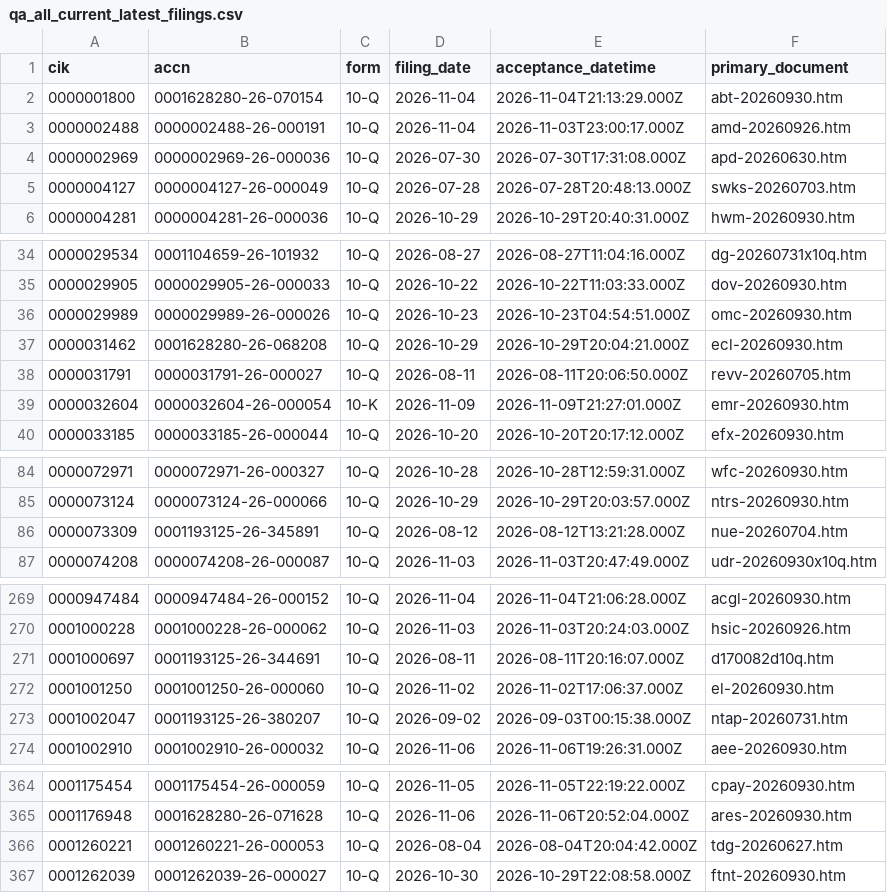
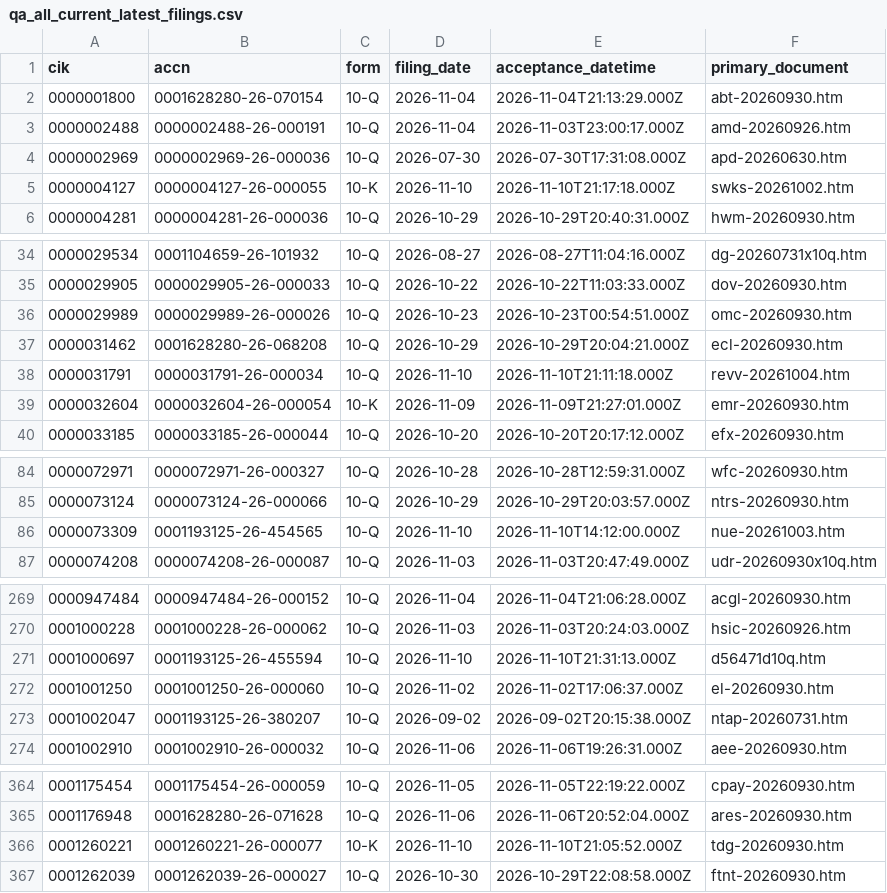
Before and after one commit to nb788/ChatGPT-stock-lab, a CSV file: data/qa_all_current_latest_filings.csv, drawn as a sheet; only a part is shown, gaps mark what is left out; the diff covers the shown part only.

```diff
--- a/data/qa_all_current_latest_filings.csv
+++ b/data/qa_all_current_latest_filings.csv
@@ -4,3 +4,3 @@ cik,accn,form,filing_date,acceptance_datetime,primary_document
 0000002969,0000002969-26-000036,10-Q,2026-07-30,2026-07-30T17:31:08.000Z,apd-20260630.htm
-0000004127,0000004127-26-000049,10-Q,2026-07-28,2026-07-28T20:48:13.000Z,swks-20260703.htm
+0000004127,0000004127-26-000055,10-K,2026-11-10,2026-11-10T21:17:18.000Z,swks-20261002.htm
 0000004281,0000004281-26-000036,10-Q,2026-10-29,2026-10-29T20:40:31.000Z,hwm-20260930.htm
@@ -35,5 +35,5 @@ cik,accn,form,filing_date,acceptance_datetime,primary_document
 0000029905,0000029905-26-000033,10-Q,2026-10-22,2026-10-22T11:03:33.000Z,dov-20260930.htm
-0000029989,0000029989-26-000026,10-Q,2026-10-23,2026-10-23T04:54:51.000Z,omc-20260930.htm
+0000029989,0000029989-26-000026,10-Q,2026-10-23,2026-10-23T00:54:51.000Z,omc-20260930.htm
 0000031462,0001628280-26-068208,10-Q,2026-10-29,2026-10-29T20:04:21.000Z,ecl-20260930.htm
-0000031791,0000031791-26-000027,10-Q,2026-08-11,2026-08-11T20:06:50.000Z,revv-20260705.htm
+0000031791,0000031791-26-000034,10-Q,2026-11-10,2026-11-10T21:11:18.000Z,revv-20261004.htm
 0000032604,0000032604-26-000054,10-K,2026-11-09,2026-11-09T21:27:01.000Z,emr-20260930.htm
@@ -85,3 +85,3 @@ cik,accn,form,filing_date,acceptance_datetime,primary_document
 0000073124,0000073124-26-000066,10-Q,2026-10-29,2026-10-29T20:03:57.000Z,ntrs-20260930.htm
-0000073309,0001193125-26-345891,10-Q,2026-08-12,2026-08-12T13:21:28.000Z,nue-20260704.htm
+0000073309,0001193125-26-454565,10-Q,2026-11-10,2026-11-10T14:12:00.000Z,nue-20261003.htm
 0000074208,0000074208-26-000087,10-Q,2026-11-03,2026-11-03T20:47:49.000Z,udr-20260930x10q.htm
@@ -270,5 +270,5 @@ cik,accn,form,filing_date,acceptance_datetime,primary_document
 0001000228,0001000228-26-000062,10-Q,2026-11-03,2026-11-03T20:24:03.000Z,hsic-20260926.htm
-0001000697,0001193125-26-344691,10-Q,2026-08-11,2026-08-11T20:16:07.000Z,d170082d10q.htm
+0001000697,0001193125-26-455594,10-Q,2026-11-10,2026-11-10T21:31:13.000Z,d56471d10q.htm
 0001001250,0001001250-26-000060,10-Q,2026-11-02,2026-11-02T17:06:37.000Z,el-20260930.htm
-0001002047,0001193125-26-380207,10-Q,2026-09-02,2026-09-03T00:15:38.000Z,ntap-20260731.htm
+0001002047,0001193125-26-380207,10-Q,2026-09-02,2026-09-02T20:15:38.000Z,ntap-20260731.htm
 0001002910,0001002910-26-000032,10-Q,2026-11-06,2026-11-06T19:26:31.000Z,aee-20260930.htm
@@ -365,3 +365,3 @@ cik,accn,form,filing_date,acceptance_datetime,primary_document
 0001176948,0001628280-26-071628,10-Q,2026-11-06,2026-11-06T20:52:04.000Z,ares-20260930.htm
-0001260221,0001260221-26-000053,10-Q,2026-08-04,2026-08-04T20:04:42.000Z,tdg-20260627.htm
+0001260221,0001260221-26-000077,10-K,2026-11-10,2026-11-10T21:05:52.000Z,tdg-20260930.htm
 0001262039,0001262039-26-000027,10-Q,2026-10-30,2026-10-29T22:08:58.000Z,ftnt-20260930.htm
```
Also changed, not shown: 1 edited cell elsewhere in this file, data/qa_all_current_filing_dei_facts.csv, data/qa_all_current_resolution.csv, 16 other files.
